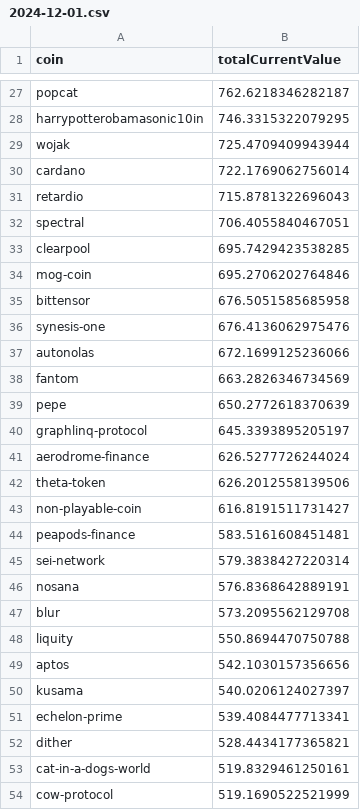
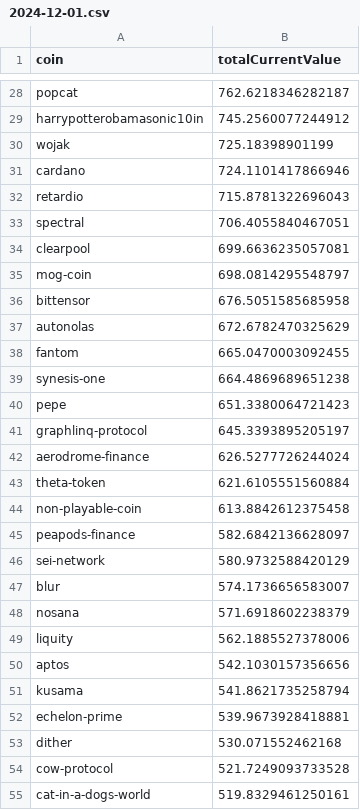
Before and after one commit to 0xmountaintop/coin-strength, a CSV file: results/2024/12/2024-12-01.csv, drawn as a sheet; only a part is shown, gaps mark what is left out; removed rows and columns are numbered as before the commit, all else as after; the diff covers the shown part only; the diff names each change by its address in the sheet, - before the commit and + after, or states it on an @@ line.

```diff
--- a/results/2024/12/2024-12-01.csv
+++ b/results/2024/12/2024-12-01.csv
-B29 (totalCurrentValue): 746.3315322079295
+B29 (totalCurrentValue): 745.2560077244912
-B30 (totalCurrentValue): 725.4709409943944
+B30 (totalCurrentValue): 725.18398901199
-B31 (totalCurrentValue): 722.1769062756014
+B31 (totalCurrentValue): 724.1101417866946
-B34 (totalCurrentValue): 695.7429423538285
+B34 (totalCurrentValue): 699.6636235057081
-B35 (totalCurrentValue): 695.2706202764846
+B35 (totalCurrentValue): 698.0814295548797
-row 36: synesis-one | 676.4136062975476
-B37 (totalCurrentValue): 672.1699125236066
+B37 (totalCurrentValue): 672.6782470325629
-B38 (totalCurrentValue): 663.2826346734569
+B38 (totalCurrentValue): 665.0470003092455
+row 39: synesis-one | 664.4869689651238
-B40 (totalCurrentValue): 650.2772618370639
+B40 (totalCurrentValue): 651.3380064721423
-B43 (totalCurrentValue): 626.2012558139506
+B43 (totalCurrentValue): 621.6105551560884
-B44 (totalCurrentValue): 616.8191511731427
+B44 (totalCurrentValue): 613.8842612375458
-B45 (totalCurrentValue): 583.5161608451481
+B45 (totalCurrentValue): 582.6842136628097
-B46 (totalCurrentValue): 579.3838427220314
+B46 (totalCurrentValue): 580.9732588420129
-row 46: nosana | 576.8368642889191
-B47 (totalCurrentValue): 573.2095562129708
+B47 (totalCurrentValue): 574.1736656583007
+row 48: nosana | 571.6918602238379
-B49 (totalCurrentValue): 550.8694470750788
+B49 (totalCurrentValue): 562.1885527378006
-B51 (totalCurrentValue): 540.0206124027397
+B51 (totalCurrentValue): 541.8621735258794
-B52 (totalCurrentValue): 539.4084477713341
+B52 (totalCurrentValue): 539.9673928418881
-B53 (totalCurrentValue): 528.4434177365821
+B53 (totalCurrentValue): 530.071552462168
+row 54: cow-protocol | 521.7249093733528
-row 54: cow-protocol | 519.1690522521999
```
Also changed, not shown: 18 added rows, 16 removed rows and 61 edited cells elsewhere in this file.
